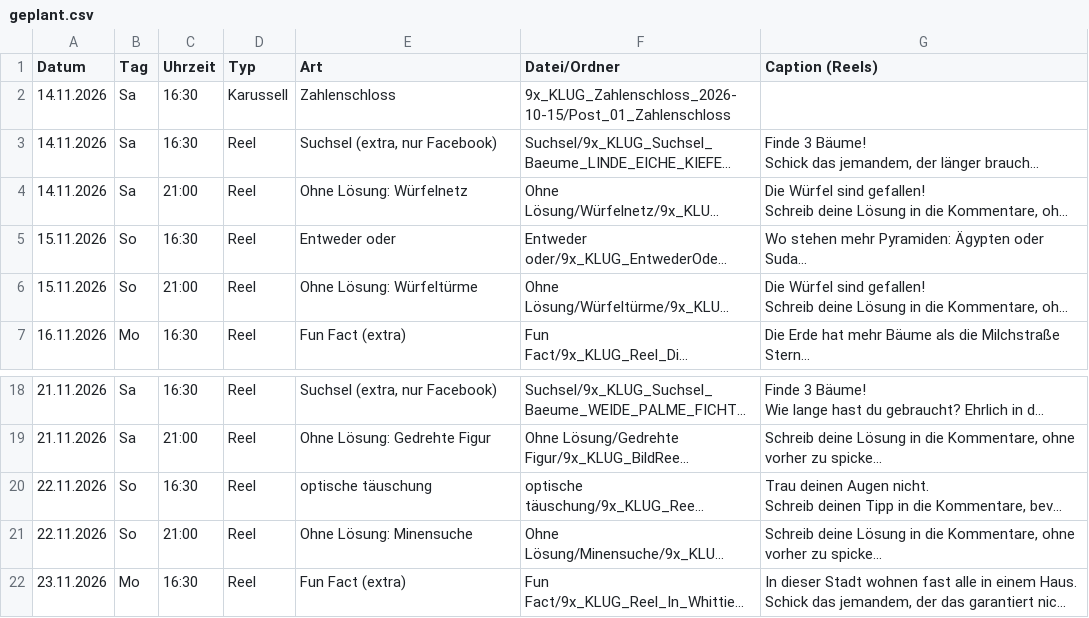
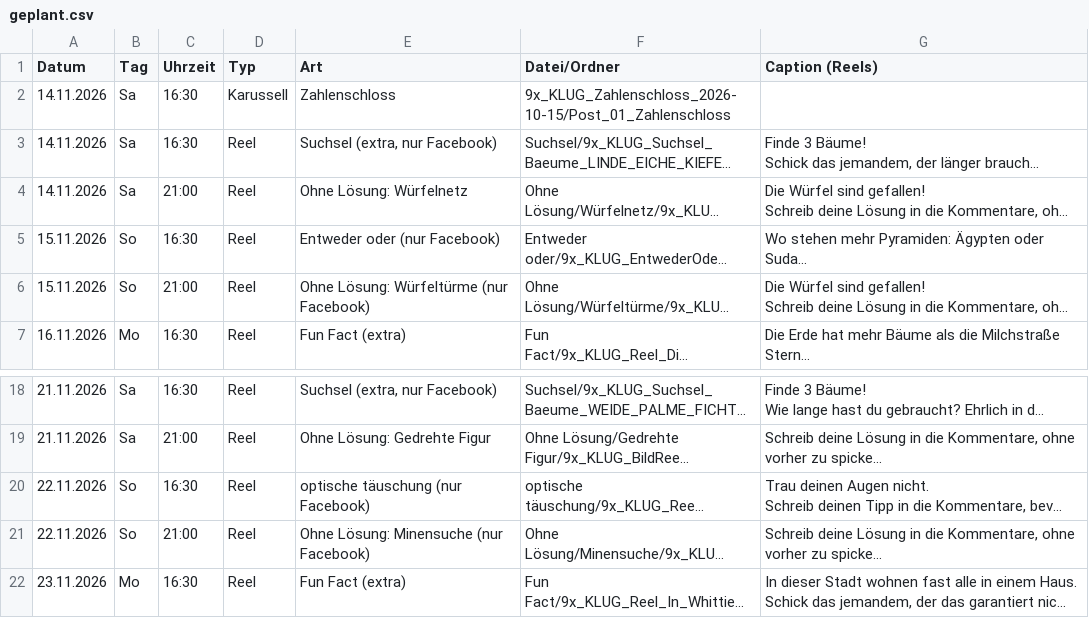
Before and after one commit to 9xKLUG/9xklug-autopost, a CSV file: status/geplant.csv, drawn as a sheet; only a part is shown, gaps mark what is left out; long unchanged cells end in …; the diff names each change by its address in the sheet, - before the commit and + after, or states it on an @@ line.

```diff
--- a/status/geplant.csv
+++ b/status/geplant.csv
-E5 (Art): Entweder oder
+E5 (Art): Entweder oder (nur Facebook)
-E6 (Art): Ohne Lösung: Würfeltürme
+E6 (Art): Ohne Lösung: Würfeltürme (nur Facebook)
-E20 (Art): optische täuschung
+E20 (Art): optische täuschung (nur Facebook)
-E21 (Art): Ohne Lösung: Minensuche
+E21 (Art): Ohne Lösung: Minensuche (nur Facebook)
```
Also changed, not shown: status/captions_reels.csv.
